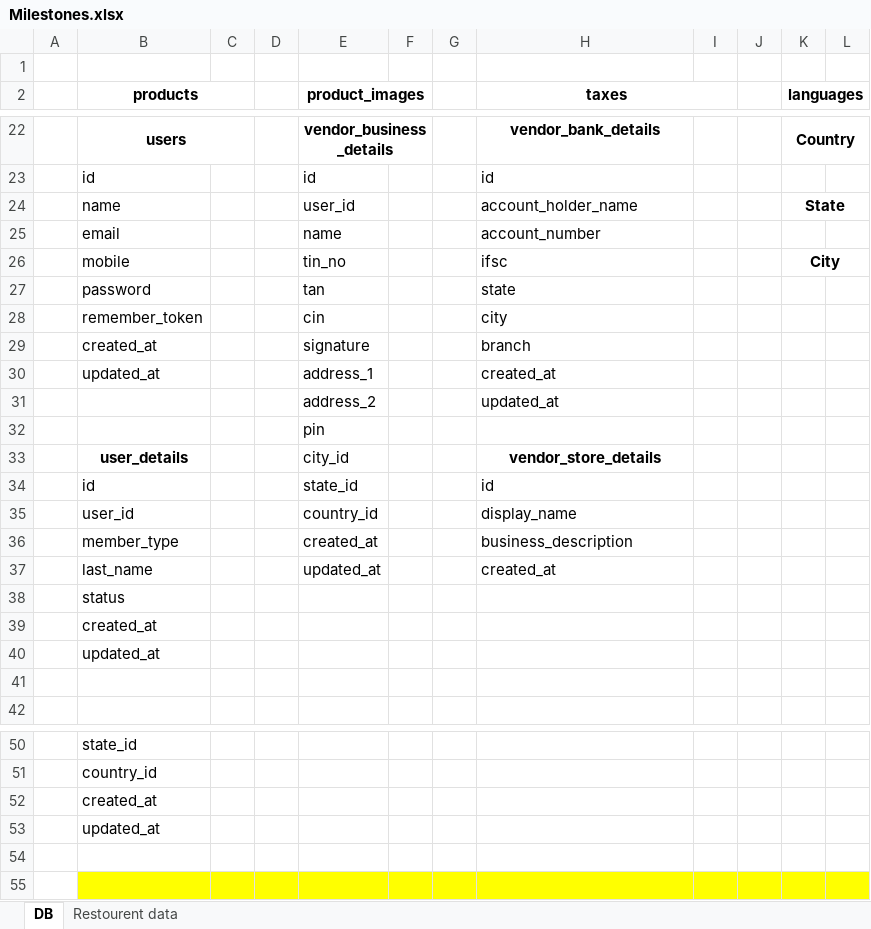
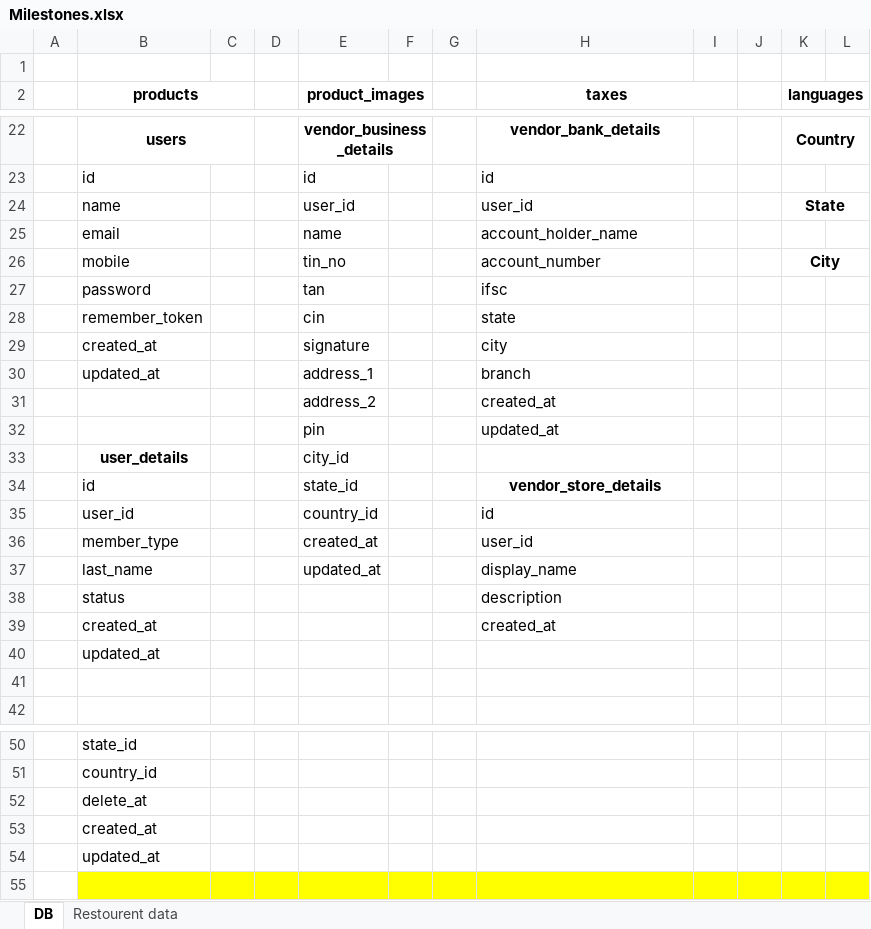
Before and after one commit to kaushalmehra21/bookApp, an Excel workbook: documents/Milestones.xlsx, sheet DB, drawn as a sheet; only a part is shown, gaps mark what is left out; values as stored, in another font and other column widths than the file's, no borders; removed rows and columns are numbered as before the commit, all else as after; the diff names each change by its address in the sheet, - before the commit and + after, or states it on an @@ line.

Commit message:
vendor tables & controller

```diff
--- a/documents/Milestones.xlsx (sheet DB)
+++ b/documents/Milestones.xlsx (sheet DB)
-H24 (taxes): account_holder_name
+H24 (taxes): user_id
-H25 (taxes): account_number
+H25 (taxes): account_holder_name
-H26 (taxes): ifsc
+H26 (taxes): account_number
-H27 (taxes): state
+H27 (taxes): ifsc
-H28 (taxes): city
+H28 (taxes): state
-H29 (taxes): branch
+H29 (taxes): city
-H30 (taxes): created_at
+H30 (taxes): branch
-H31 (taxes): updated_at
+H31 (taxes): created_at
-H32 (taxes): (empty)
+H32 (taxes): updated_at
-H33 (taxes): vendor_store_details
+H33 (taxes): (empty)
-H34 (taxes): id
+H34 (taxes): vendor_store_details
@@ H34 bold: off → on, alignment: left → center @@
-H35 (taxes): display_name
+H35 (taxes): id
-H36 (taxes): business_description
+H36 (taxes): user_id
-H37 (taxes): created_at
+H37 (taxes): display_name
-H38 (taxes): (empty)
+H38 (taxes): description
-H39 (taxes): (empty)
+H39 (taxes): created_at
+row 52:  | delete_at
-row 54: (empty)
```
Also changed, not shown: 18 other files.
